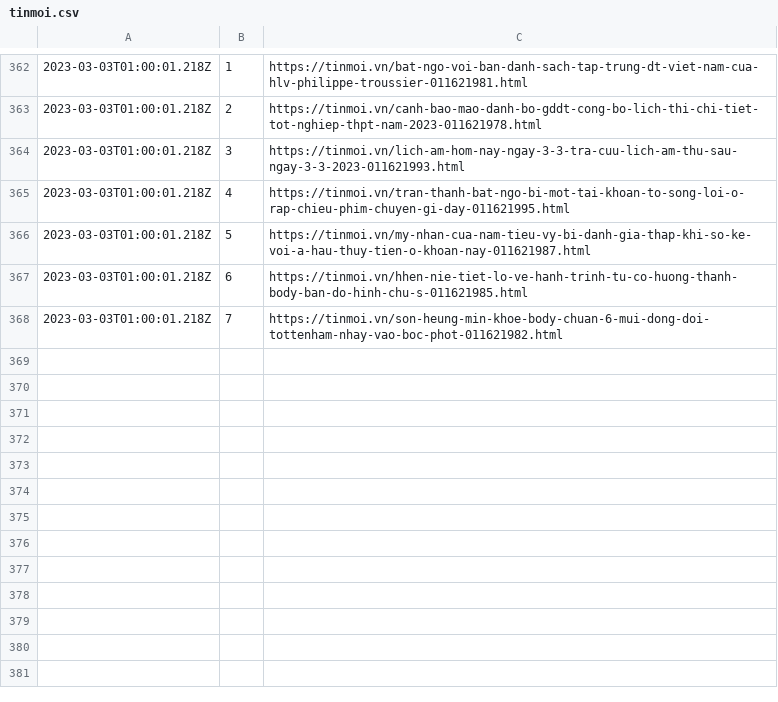
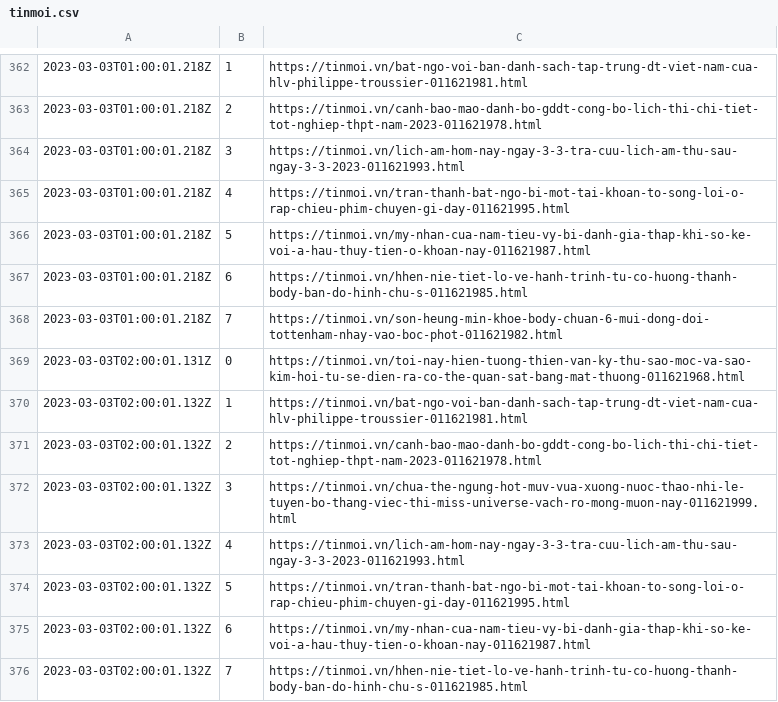
Before and after one commit to Actable-AI/public-datasets, a CSV file: tinmoi.csv, drawn as a sheet; only a part is shown, gaps mark what is left out; the diff names each change by its address in the sheet, - before the commit and + after, or states it on an @@ line.

Commit message:
Add new logs

```diff
--- a/tinmoi.csv
+++ b/tinmoi.csv
+row 369: 2023-03-03T02:00:01.131Z | 0 | https://tinmoi.vn/toi-nay-hien-tuong-thien-van-ky-thu-sao-moc-va-sao-kim-hoi-tu-se-dien-ra-co-the-quan-sat-bang-mat-thuong-011621968.html
+row 370: 2023-03-03T02:00:01.132Z | 1 | https://tinmoi.vn/bat-ngo-voi-ban-danh-sach-tap-trung-dt-viet-nam-cua-hlv-philippe-troussier-011621981.html
+row 371: 2023-03-03T02:00:01.132Z | 2 | https://tinmoi.vn/canh-bao-mao-danh-bo-gddt-cong-bo-lich-thi-chi-tiet-tot-nghiep-thpt-nam-2023-011621978.html
+row 372: 2023-03-03T02:00:01.132Z | 3 | https://tinmoi.vn/chua-the-ngung-hot-muv-vua-xuong-nuoc-thao-nhi-le-tuyen-bo-thang-viec-thi-miss-universe-vach-ro-mong-muon-nay-011621999.html
+row 373: 2023-03-03T02:00:01.132Z | 4 | https://tinmoi.vn/lich-am-hom-nay-ngay-3-3-tra-cuu-lich-am-thu-sau-ngay-3-3-2023-011621993.html
+row 374: 2023-03-03T02:00:01.132Z | 5 | https://tinmoi.vn/tran-thanh-bat-ngo-bi-mot-tai-khoan-to-song-loi-o-rap-chieu-phim-chuyen-gi-day-011621995.html
+row 375: 2023-03-03T02:00:01.132Z | 6 | https://tinmoi.vn/my-nhan-cua-nam-tieu-vy-bi-danh-gia-thap-khi-so-ke-voi-a-hau-thuy-tien-o-khoan-nay-011621987.html
+row 376: 2023-03-03T02:00:01.132Z | 7 | https://tinmoi.vn/hhen-nie-tiet-lo-ve-hanh-trinh-tu-co-huong-thanh-body-ban-do-hinh-chu-s-011621985.html
```
